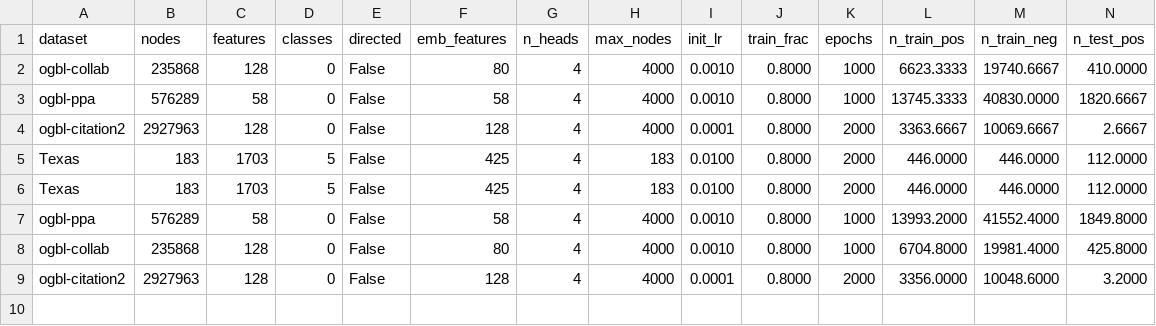
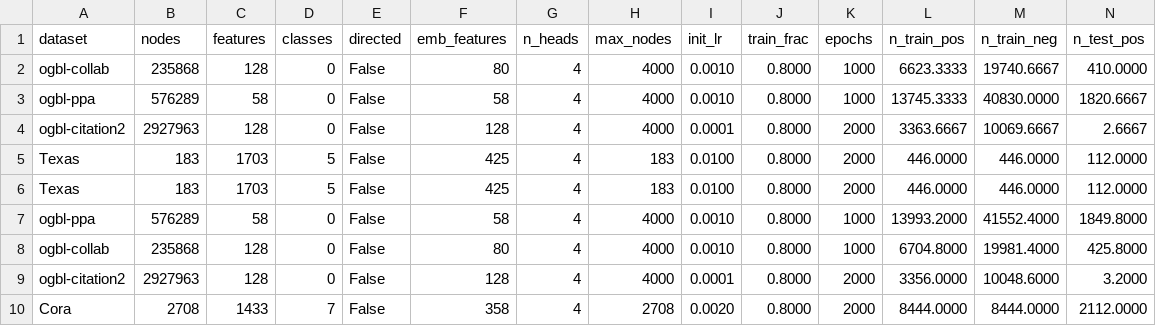
Before and after one commit to oindranil/AffNet_LP, a CSV file: affNet/results/results.csv, drawn as a sheet; only a part is shown; rows hold the shown columns only; the diff names each change by its address in the sheet, - before the commit and + after, or states it on an @@ line.

```diff
--- a/affNet/results/results.csv
+++ b/affNet/results/results.csv
+row 10: Cora | 2708 | 1433 | 7 | False | 358 | 4 | 2708 | 0.0020 | 0.8000 | 2000 | 8444.0000 | 8444.0000 | 2112.0000
```
Also changed, not shown: 2 other files.
